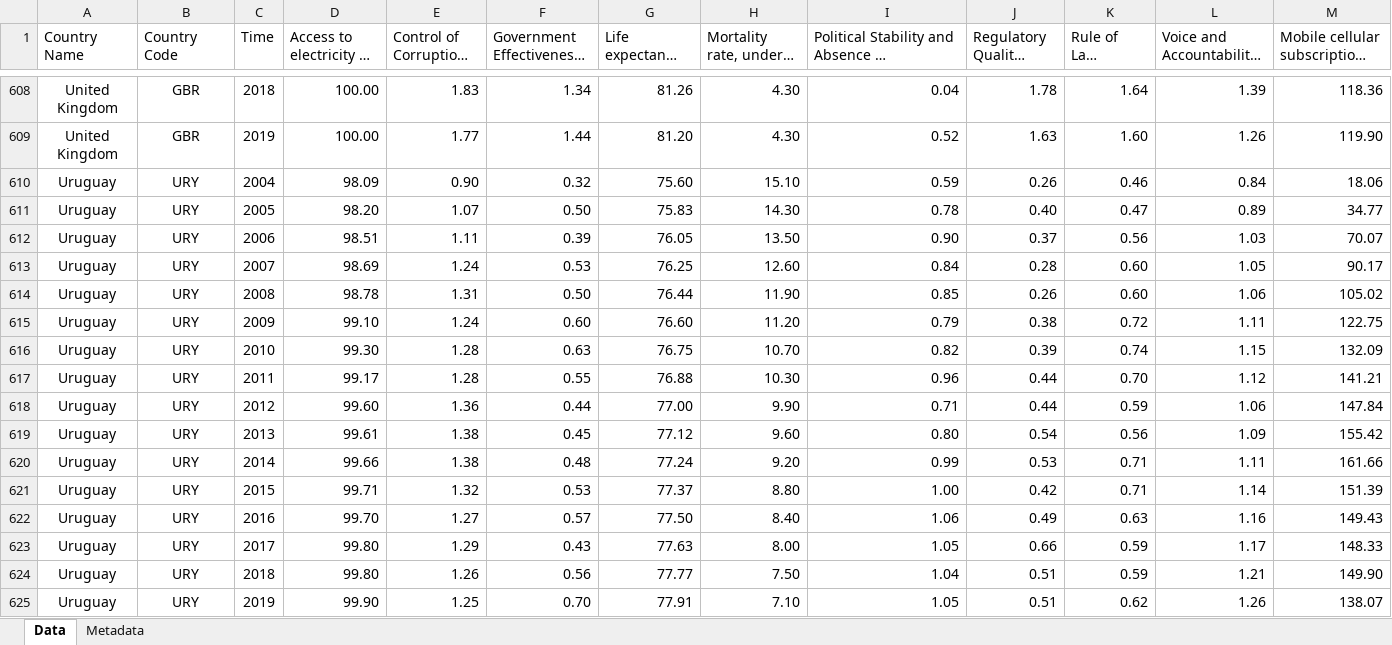
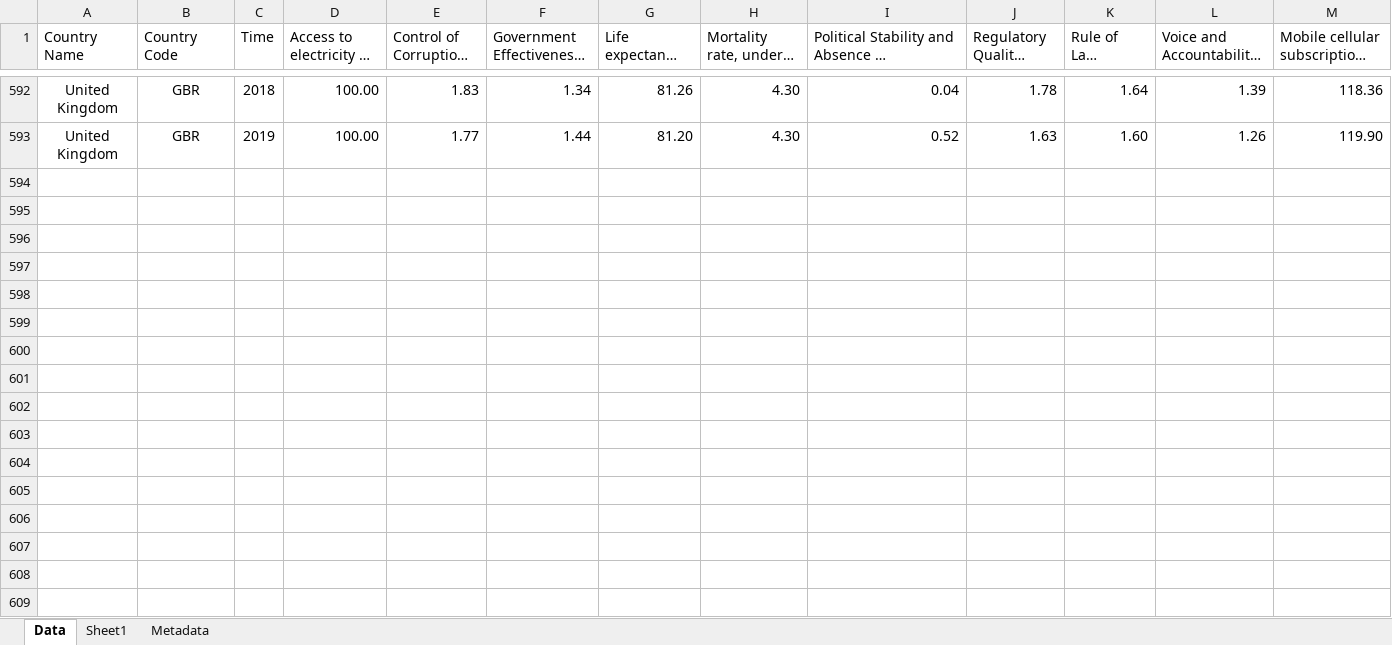
Before and after one commit to Insper-Data/Macro_2021.2, an Excel workbook: Bases/ESG_database.xlsx, sheet Data, drawn as a sheet; only a part is shown, gaps mark what is left out; long unchanged cells end in …; values as stored, in another font and other column widths than the file's, no borders; rows hold the shown columns only; the diff covers the shown part only; the diff names each change by its address in the sheet, - before the commit and + after, or states it on an @@ line.

```diff
--- a/Bases/ESG_database.xlsx (sheet Data)
+++ b/Bases/ESG_database.xlsx (sheet Data)
+sheet tab: Sheet1
-row 610: Uruguay | URY | 2004 | 98.09 | 0.90 | 0.32 | 75.60 | 15.10 | 0.59 | 0.26 | 0.46 | 0.84 | 18.06
-row 611: Uruguay | URY | 2005 | 98.20 | 1.07 | 0.50 | 75.83 | 14.30 | 0.78 | 0.40 | 0.47 | 0.89 | 34.77
-row 612: Uruguay | URY | 2006 | 98.51 | 1.11 | 0.39 | 76.05 | 13.50 | 0.90 | 0.37 | 0.56 | 1.03 | 70.07
-row 613: Uruguay | URY | 2007 | 98.69 | 1.24 | 0.53 | 76.25 | 12.60 | 0.84 | 0.28 | 0.60 | 1.05 | 90.17
-row 614: Uruguay | URY | 2008 | 98.78 | 1.31 | 0.50 | 76.44 | 11.90 | 0.85 | 0.26 | 0.60 | 1.06 | 105.02
-row 615: Uruguay | URY | 2009 | 99.10 | 1.24 | 0.60 | 76.60 | 11.20 | 0.79 | 0.38 | 0.72 | 1.11 | 122.75
-row 616: Uruguay | URY | 2010 | 99.30 | 1.28 | 0.63 | 76.75 | 10.70 | 0.82 | 0.39 | 0.74 | 1.15 | 132.09
-row 617: Uruguay | URY | 2011 | 99.17 | 1.28 | 0.55 | 76.88 | 10.30 | 0.96 | 0.44 | 0.70 | 1.12 | 141.21
-row 618: Uruguay | URY | 2012 | 99.60 | 1.36 | 0.44 | 77.00 | 9.90 | 0.71 | 0.44 | 0.59 | 1.06 | 147.84
-row 619: Uruguay | URY | 2013 | 99.61 | 1.38 | 0.45 | 77.12 | 9.60 | 0.80 | 0.54 | 0.56 | 1.09 | 155.42
-row 620: Uruguay | URY | 2014 | 99.66 | 1.38 | 0.48 | 77.24 | 9.20 | 0.99 | 0.53 | 0.71 | 1.11 | 161.66
-row 621: Uruguay | URY | 2015 | 99.71 | 1.32 | 0.53 | 77.37 | 8.80 | 1.00 | 0.42 | 0.71 | 1.14 | 151.39
-row 622: Uruguay | URY | 2016 | 99.70 | 1.27 | 0.57 | 77.50 | 8.40 | 1.06 | 0.49 | 0.63 | 1.16 | 149.43
-row 623: Uruguay | URY | 2017 | 99.80 | 1.29 | 0.43 | 77.63 | 8.00 | 1.05 | 0.66 | 0.59 | 1.17 | 148.33
-row 624: Uruguay | URY | 2018 | 99.80 | 1.26 | 0.56 | 77.77 | 7.50 | 1.04 | 0.51 | 0.59 | 1.21 | 149.90
-row 625: Uruguay | URY | 2019 | 99.90 | 1.25 | 0.70 | 77.91 | 7.10 | 1.05 | 0.51 | 0.62 | 1.26 | 138.07
```
Also changed, not shown: 16 removed rows elsewhere in this sheet, 11 other files.
